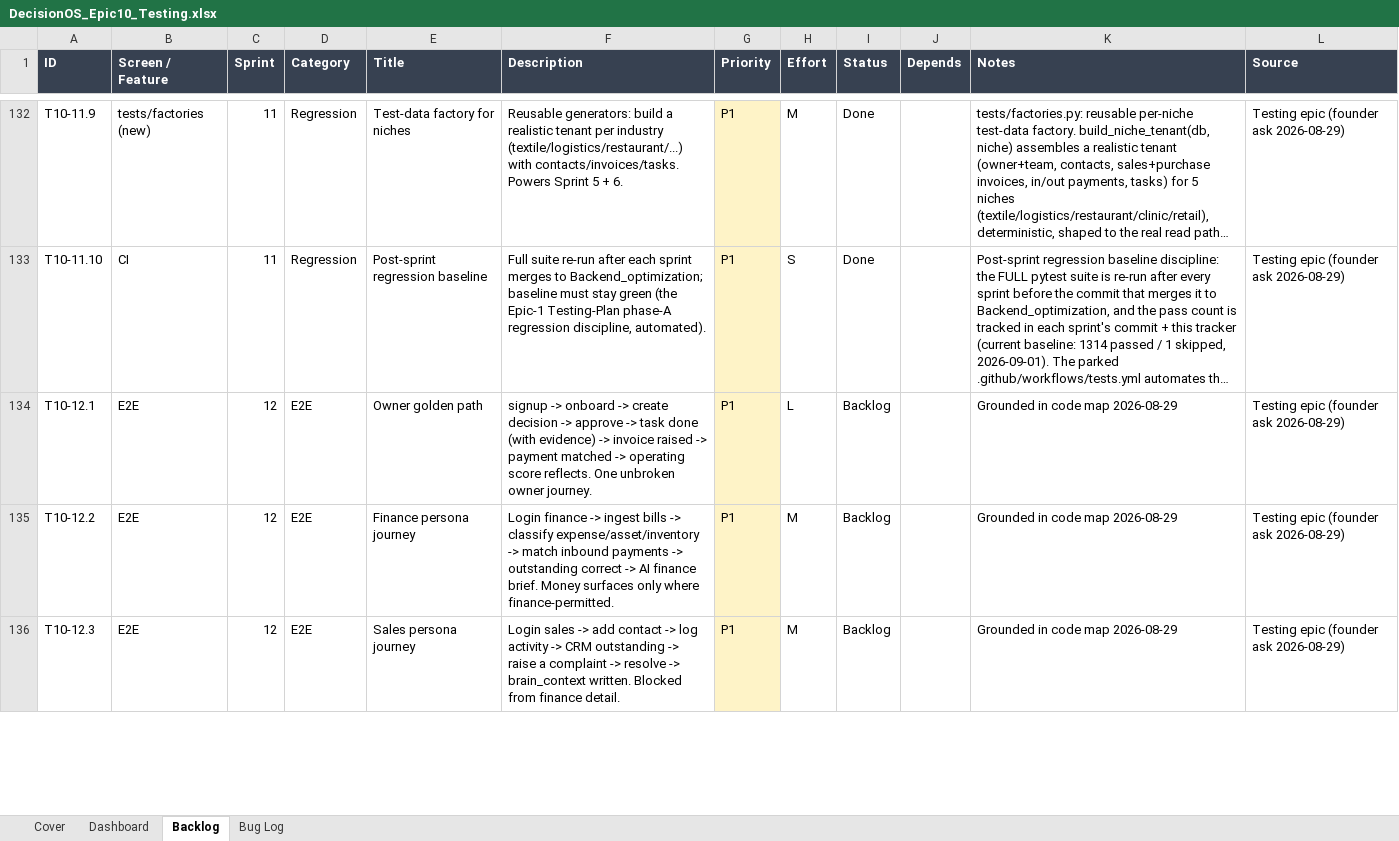
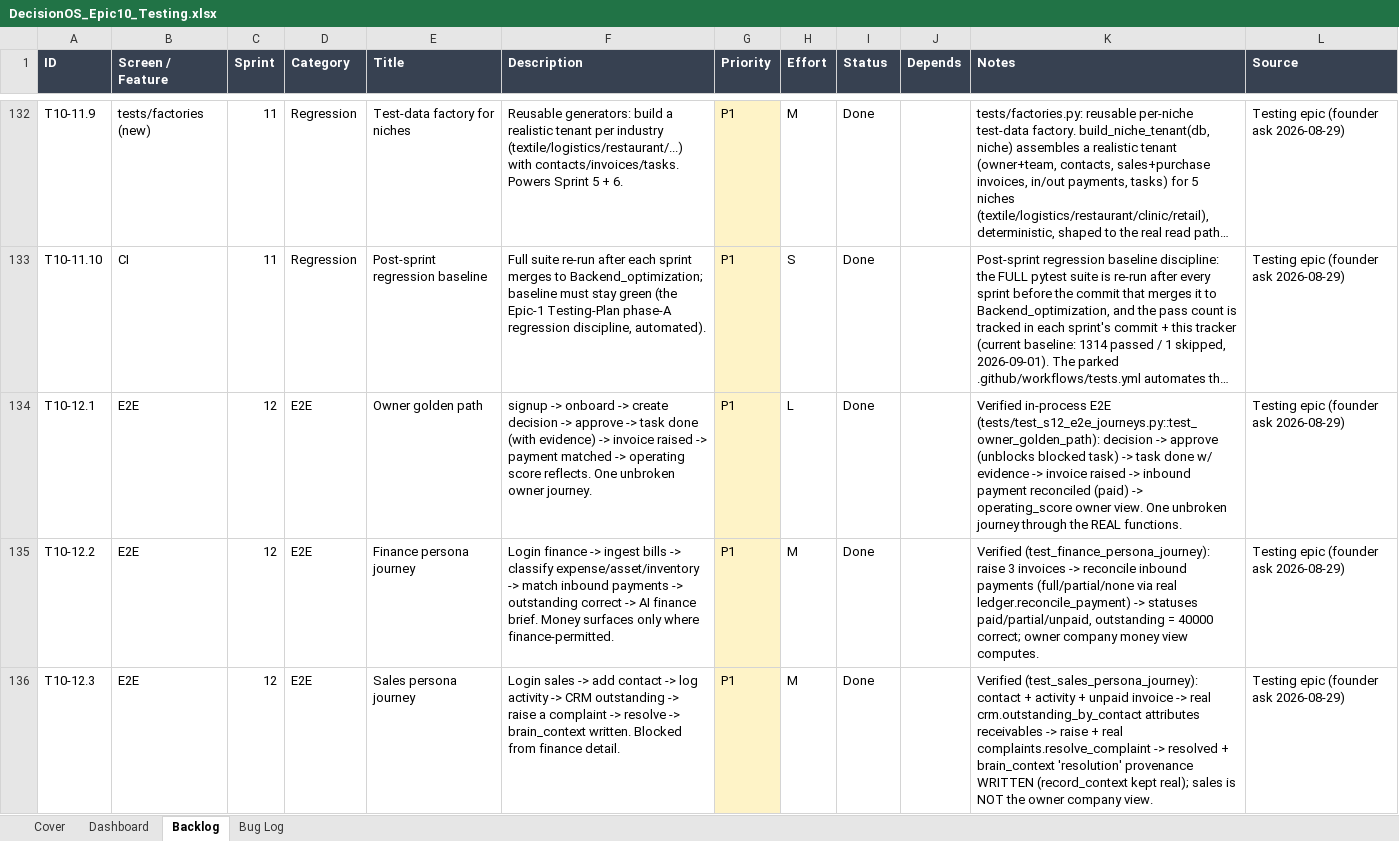
Before and after one commit to quazrelevate-god/DecisionOS, an Excel workbook: docs/DecisionOS_Epic10_Testing.xlsx, sheet Backlog, drawn as a sheet; only a part is shown, gaps mark what is left out; long unchanged cells end in …; values as stored, in another font and other column widths than the file's, no borders; the diff covers the shown part only; the diff names each change by its address in the sheet, - before the commit and + after, or states it on an @@ line.

```diff
--- a/docs/DecisionOS_Epic10_Testing.xlsx (sheet Backlog)
+++ b/docs/DecisionOS_Epic10_Testing.xlsx (sheet Backlog)
-I134:I136 (Status): Backlog
+I134:I136 (Status): Done
-K134 (Notes): Grounded in code map 2026-08-29
+K134 (Notes): Verified in-process E2E (tests/test_s12_e2e_journeys.py::test_owner_golden_path): decision -> approve (unblocks blocked task) -> task done w/ evidence -> invoice raised -> inbound payment reconciled (paid) -> operating_score owner view. One unbroken journey through the REAL functions.
-K135 (Notes): Grounded in code map 2026-08-29
+K135 (Notes): Verified (test_finance_persona_journey): raise 3 invoices -> reconcile inbound payments (full/partial/none via real ledger.reconcile_payment) -> statuses paid/partial/unpaid, outstanding = 40000 correct; owner company money view computes.
-K136 (Notes): Grounded in code map 2026-08-29
+K136 (Notes): Verified (test_sales_persona_journey): contact + activity + unpaid invoice -> real crm.outstanding_by_contact attributes receivables -> raise + real complaints.resolve_complaint -> resolved + brain_context 'resolution' provenance WRITTEN (record_context kept real); sales is NOT the owner company view.
```
Also changed, not shown: 14 edited cells elsewhere in this sheet, sheet Dashboard, docs/DecisionOS_Epic1_Stability.xlsx, 4 other files.
